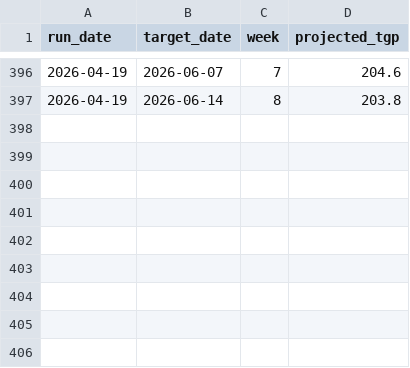
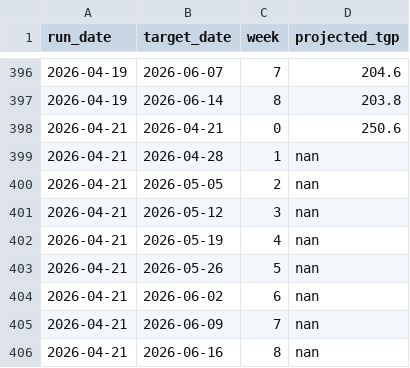
Before and after one commit to nicholsonblake/fuel-levy, a CSV file: forecast/trajectory_log.csv, drawn as a sheet; only a part is shown, gaps mark what is left out.

```diff
--- a/forecast/trajectory_log.csv
+++ b/forecast/trajectory_log.csv
@@ -397 +397,10 @@ run_date,target_date,week,projected_tgp
 2026-04-19,2026-06-14,8,203.8
+2026-04-21,2026-04-21,0,250.6
+2026-04-21,2026-04-28,1,nan
+2026-04-21,2026-05-05,2,nan
+2026-04-21,2026-05-12,3,nan
+2026-04-21,2026-05-19,4,nan
+2026-04-21,2026-05-26,5,nan
+2026-04-21,2026-06-02,6,nan
+2026-04-21,2026-06-09,7,nan
+2026-04-21,2026-06-16,8,nan
```
Also changed, not shown: data/diesel_tgp_history.csv, forecast/prediction_log.csv, 7 other files.
